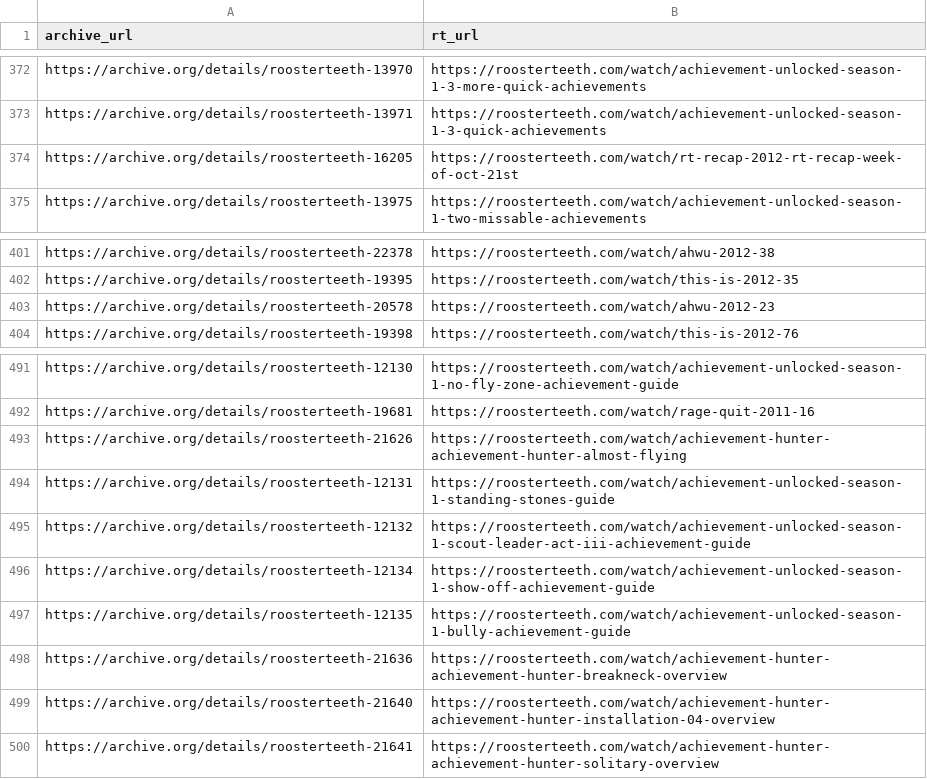
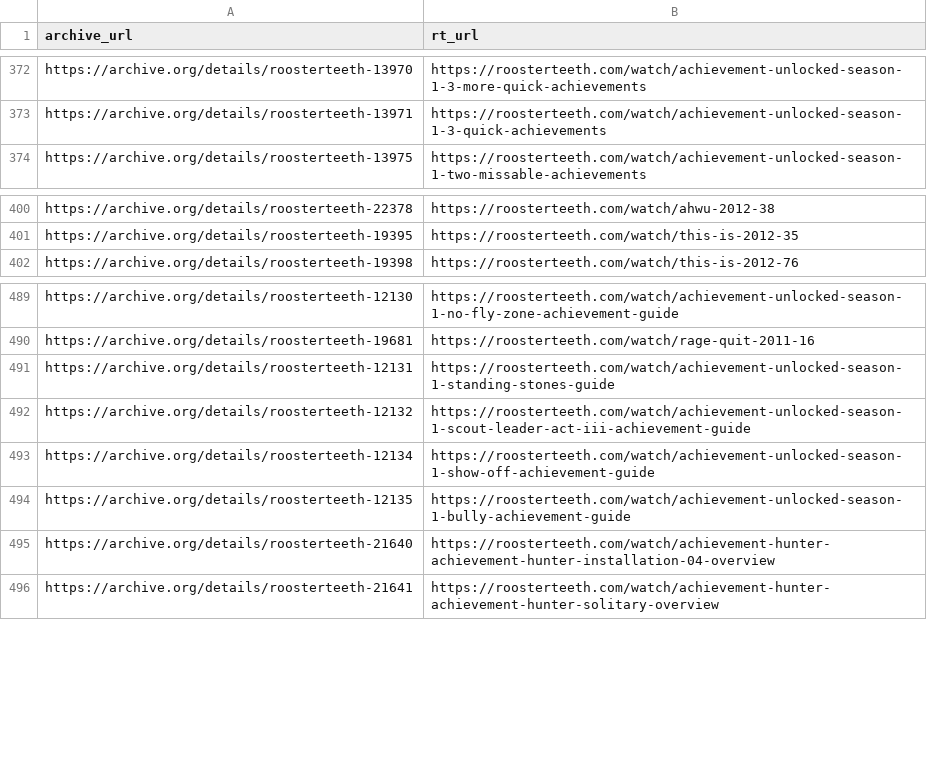
Before and after one commit to shiruken/rt-archive, a CSV file: docs/incomplete/incomplete.csv, drawn as a sheet; only a part is shown, gaps mark what is left out; the diff names each change by its address in the sheet, - before the commit and + after, or states it on an @@ line.

```diff
--- a/docs/incomplete/incomplete.csv
+++ b/docs/incomplete/incomplete.csv
-row 374: https://archive.org/details/roosterteeth-16205 | https://roosterteeth.com/watch/rt-recap-2012-rt-recap-week-of-oct-21st
-row 403: https://archive.org/details/roosterteeth-20578 | https://roosterteeth.com/watch/ahwu-2012-23
-row 493: https://archive.org/details/roosterteeth-21626 | https://roosterteeth.com/watch/achievement-hunter-achievement-hunter-almost-flying
-row 498: https://archive.org/details/roosterteeth-21636 | https://roosterteeth.com/watch/achievement-hunter-achievement-hunter-breakneck-overview
```
Also changed, not shown: data/incomplete_urls.csv, 8 other files.
